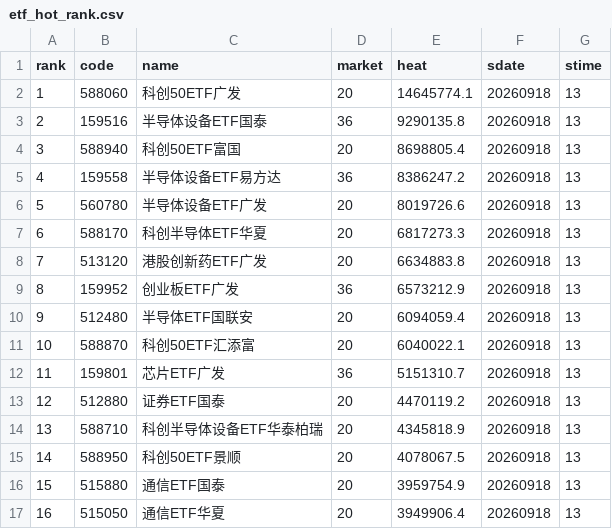
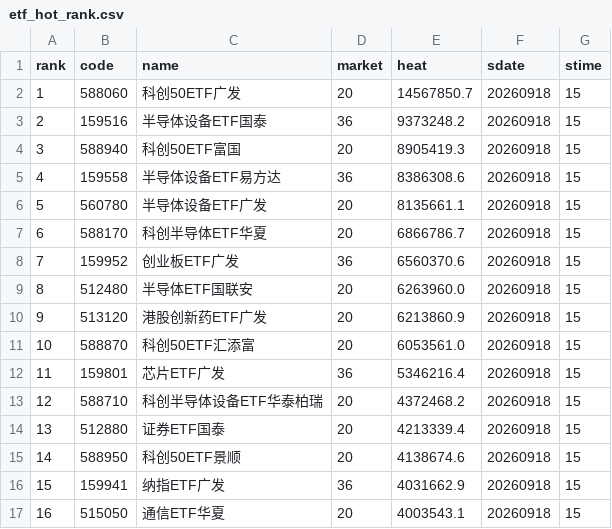
Before and after one commit to zihengniu9/etf-rotation-desk, a CSV file: outputs/etf_hot_rank.csv, drawn as a sheet; only a part is shown; the diff covers the shown part only.

```diff
--- a/outputs/etf_hot_rank.csv
+++ b/outputs/etf_hot_rank.csv
@@ -1,17 +1,17 @@
 rank,code,name,market,heat,sdate,stime
-1,588060,科创50ETF广发,20,14645774.1,20260918,13
-2,159516,半导体设备ETF国泰,36,9290135.8,20260918,13
-3,588940,科创50ETF富国,20,8698805.4,20260918,13
-4,159558,半导体设备ETF易方达,36,8386247.2,20260918,13
-5,560780,半导体设备ETF广发,20,8019726.6,20260918,13
-6,588170,科创半导体ETF华夏,20,6817273.3,20260918,13
-7,513120,港股创新药ETF广发,20,6634883.8,20260918,13
-8,159952,创业板ETF广发,36,6573212.9,20260918,13
-9,512480,半导体ETF国联安,20,6094059.4,20260918,13
-10,588870,科创50ETF汇添富,20,6040022.1,20260918,13
-11,159801,芯片ETF广发,36,5151310.7,20260918,13
-12,512880,证券ETF国泰,20,4470119.2,20260918,13
-13,588710,科创半导体设备ETF华泰柏瑞,20,4345818.9,20260918,13
-14,588950,科创50ETF景顺,20,4078067.5,20260918,13
-15,515880,通信ETF国泰,20,3959754.9,20260918,13
-16,515050,通信ETF华夏,20,3949906.4,20260918,13
+1,588060,科创50ETF广发,20,14567850.7,20260918,15
+2,159516,半导体设备ETF国泰,36,9373248.2,20260918,15
+3,588940,科创50ETF富国,20,8905419.3,20260918,15
+4,159558,半导体设备ETF易方达,36,8386308.6,20260918,15
+5,560780,半导体设备ETF广发,20,8135661.1,20260918,15
+6,588170,科创半导体ETF华夏,20,6866786.7,20260918,15
+7,159952,创业板ETF广发,36,6560370.6,20260918,15
+8,512480,半导体ETF国联安,20,6263960.0,20260918,15
+9,513120,港股创新药ETF广发,20,6213860.9,20260918,15
+10,588870,科创50ETF汇添富,20,6053561.0,20260918,15
+11,159801,芯片ETF广发,36,5346216.4,20260918,15
+12,588710,科创半导体设备ETF华泰柏瑞,20,4372468.2,20260918,15
+13,512880,证券ETF国泰,20,4213339.4,20260918,15
+14,588950,科创50ETF景顺,20,4138674.6,20260918,15
+15,159941,纳指ETF广发,36,4031662.9,20260918,15
+16,515050,通信ETF华夏,20,4003543.1,20260918,15
```
Also changed, not shown: 57 edited cells elsewhere in this file, outputs/etf_rotation_pick.csv, outputs/etf_rotation_rank.csv, 32 other files.
